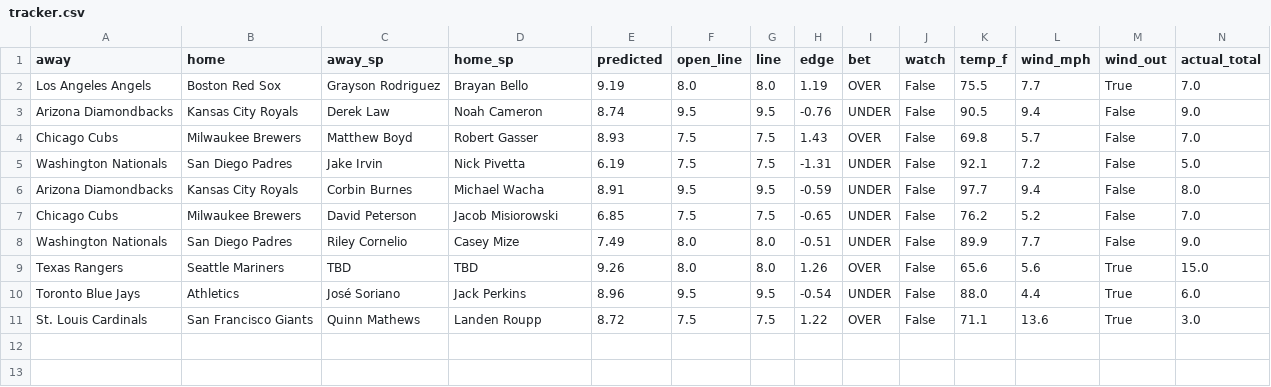
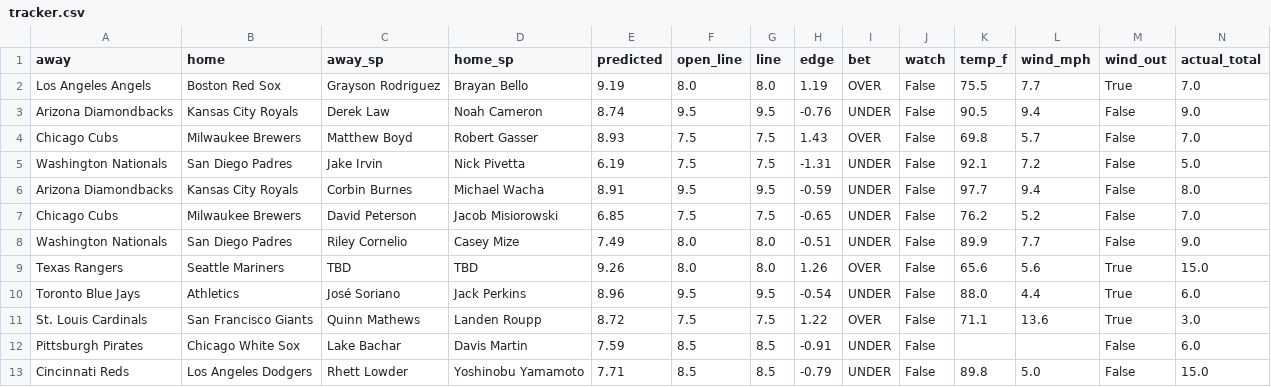
Before and after one commit to clabaughethan/mlb_totals_model, a CSV file: data/predictions/tracker.csv, drawn as a sheet; only a part is shown; rows hold the shown columns only; the diff names each change by its address in the sheet, - before the commit and + after, or states it on an @@ line.

```diff
--- a/data/predictions/tracker.csv
+++ b/data/predictions/tracker.csv
+row 12: Pittsburgh Pirates | Chicago White Sox | Lake Bachar | Davis Martin | 7.59 | 8.5 | 8.5 | -0.91 | UNDER | False |  |  | False | 6.0
+row 13: Cincinnati Reds | Los Angeles Dodgers | Rhett Lowder | Yoshinobu Yamamoto | 7.71 | 8.5 | 8.5 | -0.79 | UNDER | False | 89.8 | 5.0 | False | 15.0
```
Also changed, not shown: data/predictions/predictions_2026-09-09.csv, 2 other files.
